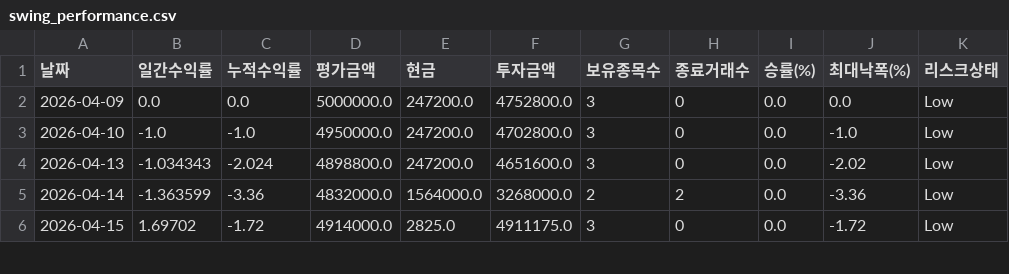
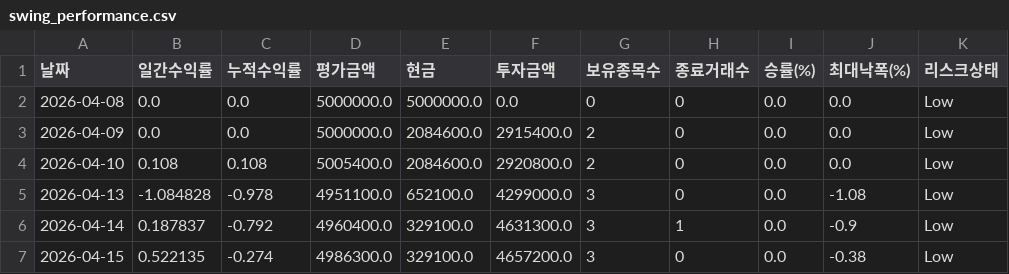
Before and after one commit to songyk544-ctrl/quant-bot, a CSV file: data/swing_performance.csv, drawn as a sheet; only a part is shown; the diff covers the shown part only.

```diff
--- a/data/swing_performance.csv
+++ b/data/swing_performance.csv
@@ -1,6 +1,7 @@
 날짜,일간수익률,누적수익률,평가금액,현금,투자금액,보유종목수,종료거래수,승률(%),최대낙폭(%),리스크상태
-2026-04-09,0.0,0.0,5000000.0,247200.0,4752800.0,3,0,0.0,0.0,Low
-2026-04-10,-1.0,-1.0,4950000.0,247200.0,4702800.0,3,0,0.0,-1.0,Low
-2026-04-13,-1.034343,-2.024,4898800.0,247200.0,4651600.0,3,0,0.0,-2.02,Low
-2026-04-14,-1.363599,-3.36,4832000.0,1564000.0,3268000.0,2,2,0.0,-3.36,Low
-2026-04-15,1.69702,-1.72,4914000.0,2825.0,4911175.0,3,0,0.0,-1.72,Low
+2026-04-08,0.0,0.0,5000000.0,5000000.0,0.0,0,0,0.0,0.0,Low
+2026-04-09,0.0,0.0,5000000.0,2084600.0,2915400.0,2,0,0.0,0.0,Low
+2026-04-10,0.108,0.108,5005400.0,2084600.0,2920800.0,2,0,0.0,0.0,Low
+2026-04-13,-1.084828,-0.978,4951100.0,652100.0,4299000.0,3,0,0.0,-1.08,Low
+2026-04-14,0.187837,-0.792,4960400.0,329100.0,4631300.0,3,1,0.0,-0.9,Low
+2026-04-15,0.522135,-0.274,4986300.0,329100.0,4657200.0,3,0,0.0,-0.38,Low
```
Also changed, not shown: 143 edited cells elsewhere in this file, 4 other files.
